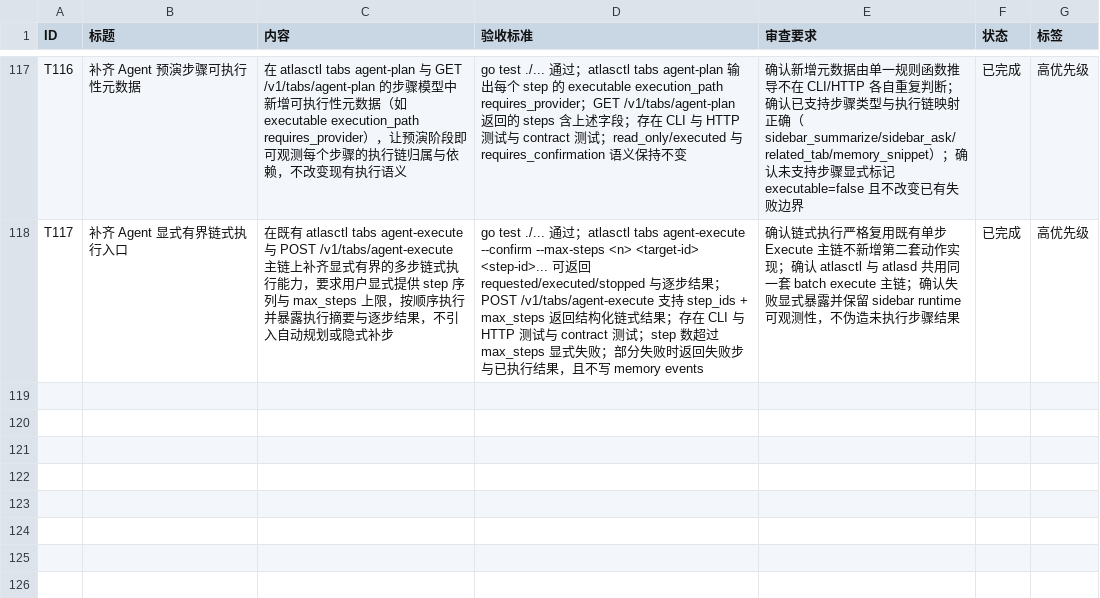
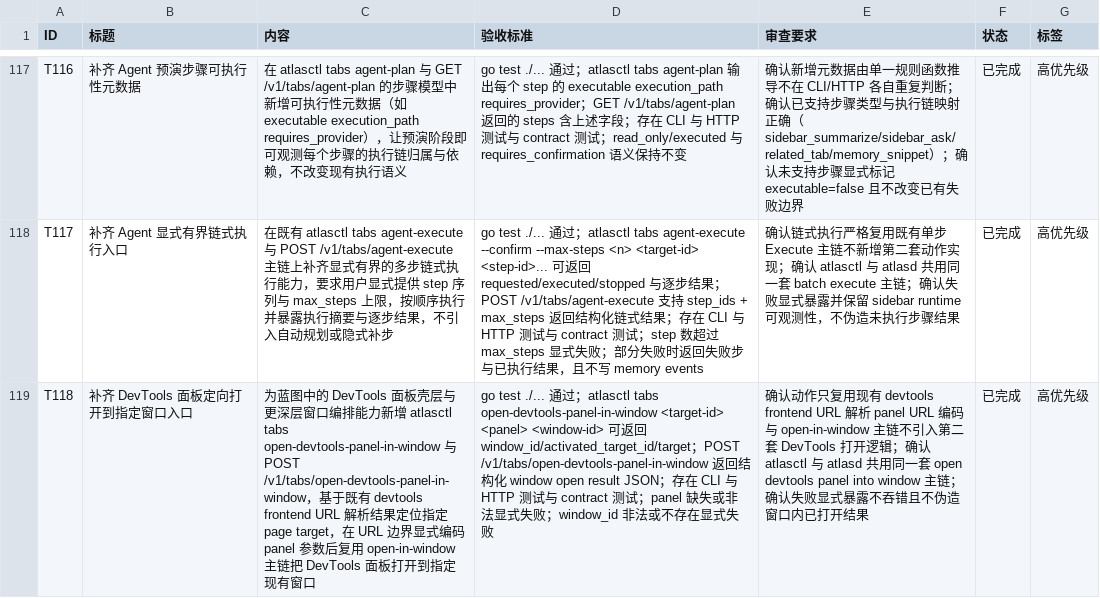
Before and after one commit to MisonL/AtlasX-Go, a CSV file: tasks.csv, drawn as a sheet; only a part is shown, gaps mark what is left out; the diff names each change by its address in the sheet, - before the commit and + after, or states it on an @@ line.

Commit message:
Add devtools panel open-in-window control path

```diff
--- a/tasks.csv
+++ b/tasks.csv
+row 119: T118 | 补齐 DevTools 面板定向打开到指定窗口入口 | 为蓝图中的 DevTools 面板壳层与更深层窗口编排能力新增 atlasctl tabs open-devtools-panel-in-window 与 POST /v1/tabs/open-devtools-panel-in-window，基于既有 devtools frontend URL 解析结果定位指定 page target，在 URL 边界显式编码 panel 参数后复用 open-in-window 主链把 DevTools 面板打开到指定现有窗口 | go test ./... 通过；atlasctl tabs open-devtools-panel-in-window <target-id> <panel> <window-id> 可返回 window_id/activated_target_id/target；POST /v1/tabs/open-devtools-panel-in-window 返回结构化 window open result JSON；存在 CLI 与 HTTP 测试与 contract 测试；panel 缺失或非法显式失败；window_id 非法或不存在显式失败 | 确认动作只复用现有 devtools frontend URL 解析 panel URL 编码 与 open-in-window 主链不引入第二套 DevTools 打开逻辑；确认 atlasctl 与 atlasd 共用同一套 open devtools panel into window 主链；确认失败显式暴露不吞错且不伪造窗口内已打开结果 | 已完成 | 高优先级
```
Also changed, not shown: 16 other files.
